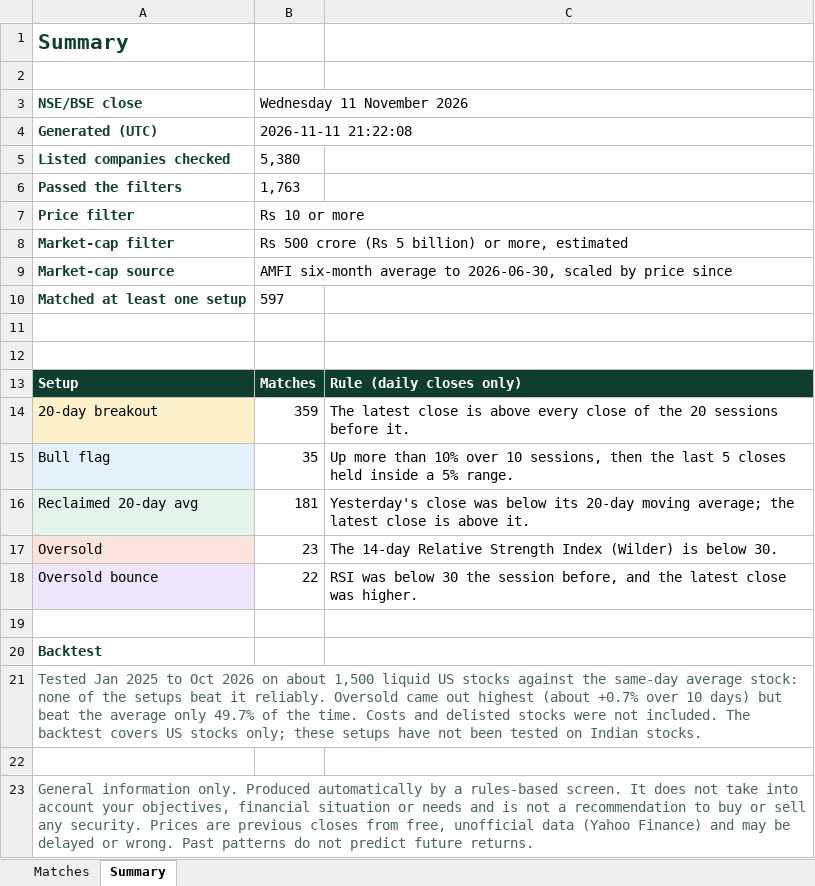
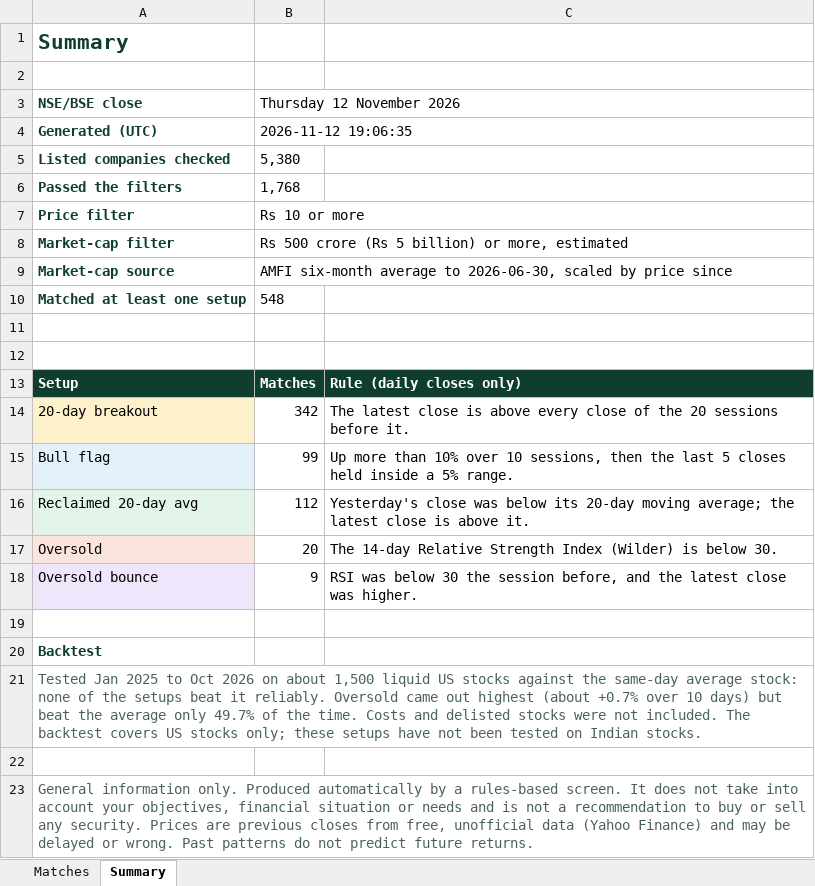
Before and after one commit to RohanTainwala/Finingale, an Excel workbook: data/daily-scan-india.xlsx, sheet Summary, drawn as a sheet; values as stored, in another font and other column widths than the file's, no borders; the diff names each change by its address in the sheet, - before the commit and + after, or states it on an @@ line.

```diff
--- a/data/daily-scan-india.xlsx (sheet Summary)
+++ b/data/daily-scan-india.xlsx (sheet Summary)
-B3: Wednesday 11 November 2026
+B3: Thursday 12 November 2026
-B4 (Thursday 12 November 2026): 2026-11-11 21:22:08
+B4 (Thursday 12 November 2026): 2026-11-12 19:06:35
-B6 (Thursday 12 November 2026): 1,763
+B6 (Thursday 12 November 2026): 1,768
-B10 (Thursday 12 November 2026): 597
+B10 (Thursday 12 November 2026): 548
-B14 (Thursday 12 November 2026): 359
+B14 (Thursday 12 November 2026): 342
-B15 (Thursday 12 November 2026): 35
+B15 (Thursday 12 November 2026): 99
-B16 (Thursday 12 November 2026): 181
+B16 (Thursday 12 November 2026): 112
-B17 (Thursday 12 November 2026): 23
+B17 (Thursday 12 November 2026): 20
-B18 (Thursday 12 November 2026): 22
+B18 (Thursday 12 November 2026): 9
```
Also changed, not shown: sheet Matches, 1 other file.
